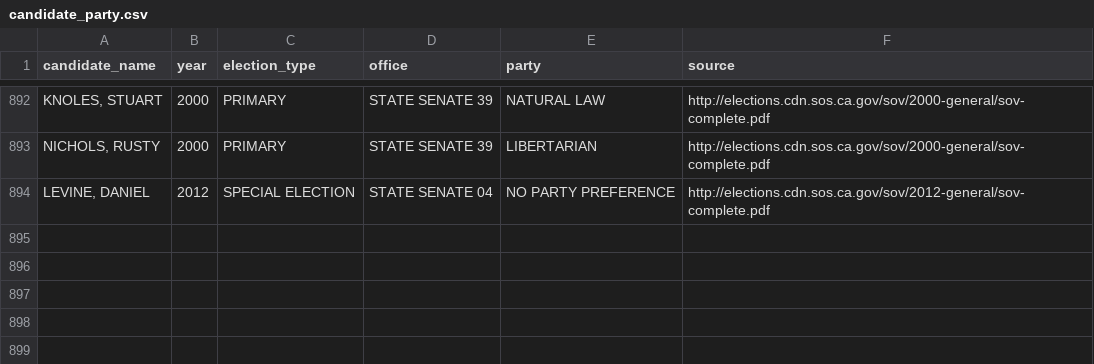
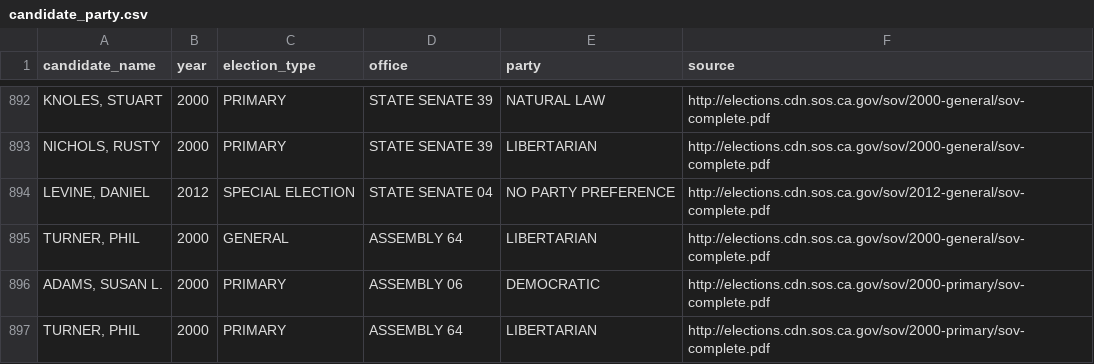
Before and after one commit to palewire/django-calaccess-processed-data, a CSV file: calaccess_processed/corrections/candidate_party.csv, drawn as a sheet; only a part is shown, gaps mark what is left out; the diff names each change by its address in the sheet, - before the commit and + after, or states it on an @@ line.

Commit message:
Corrected a few more

```diff
--- a/calaccess_processed/corrections/candidate_party.csv
+++ b/calaccess_processed/corrections/candidate_party.csv
+row 895: TURNER, PHIL | 2000 | GENERAL | ASSEMBLY 64 | LIBERTARIAN | http://elections.cdn.sos.ca.gov/sov/2000-general/sov-complete.pdf
+row 896: ADAMS, SUSAN L. | 2000 | PRIMARY | ASSEMBLY 06 | DEMOCRATIC | http://elections.cdn.sos.ca.gov/sov/2000-primary/sov-complete.pdf
+row 897: TURNER, PHIL | 2000 | PRIMARY | ASSEMBLY 64 | LIBERTARIAN | http://elections.cdn.sos.ca.gov/sov/2000-primary/sov-complete.pdf
```
